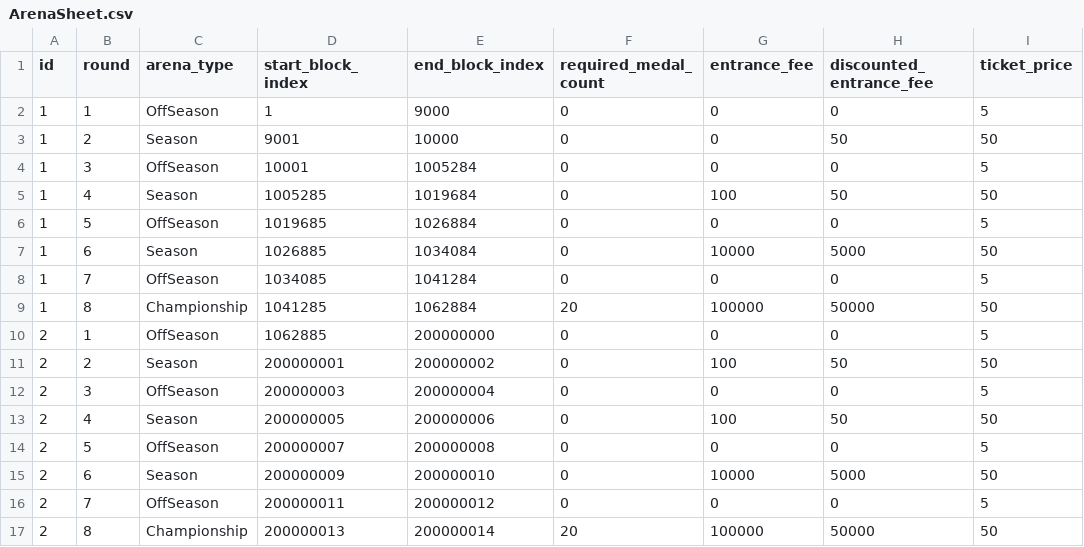
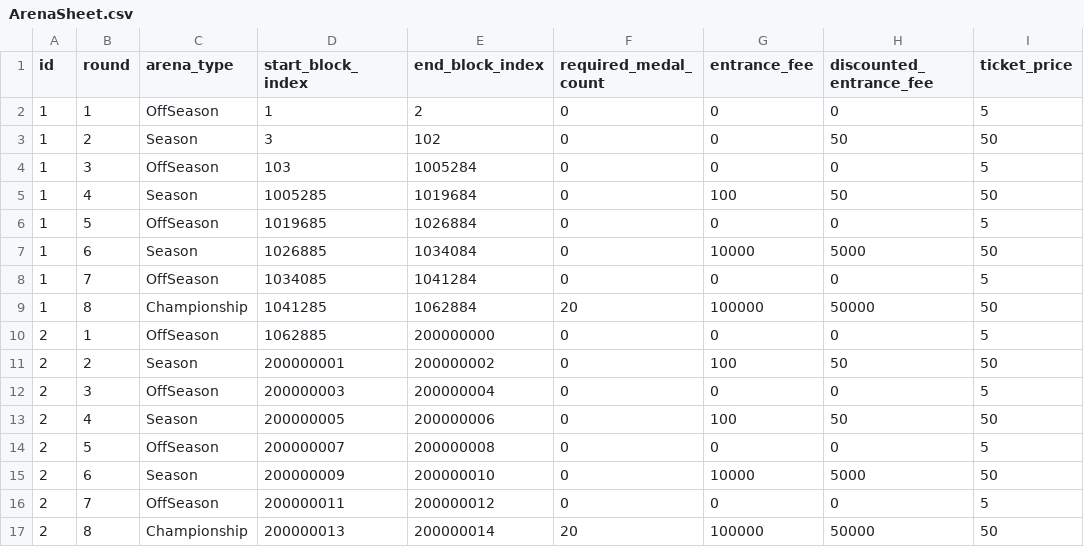
Before and after one commit to planetarium/lib9c, a CSV file: Lib9c/TableCSV/Arena/ArenaSheet.csv, drawn as a sheet; only a part is shown; the diff names each change by its address in the sheet, - before the commit and + after, or states it on an @@ line.

Commit message:
Update arena simulator formula

```diff
--- a/Lib9c/TableCSV/Arena/ArenaSheet.csv
+++ b/Lib9c/TableCSV/Arena/ArenaSheet.csv
-E2 (end_block_index): 9000
+E2 (end_block_index): 2
-D3 (start_block_index): 9001
+D3 (start_block_index): 3
-E3 (end_block_index): 10000
+E3 (end_block_index): 102
-D4 (start_block_index): 10001
+D4 (start_block_index): 103
```
Also changed, not shown: 2 other files.
